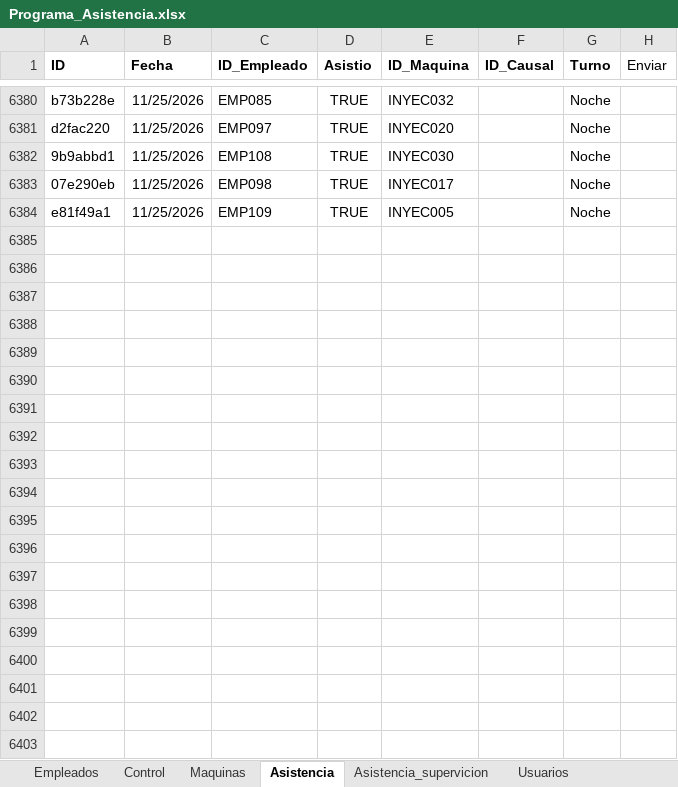
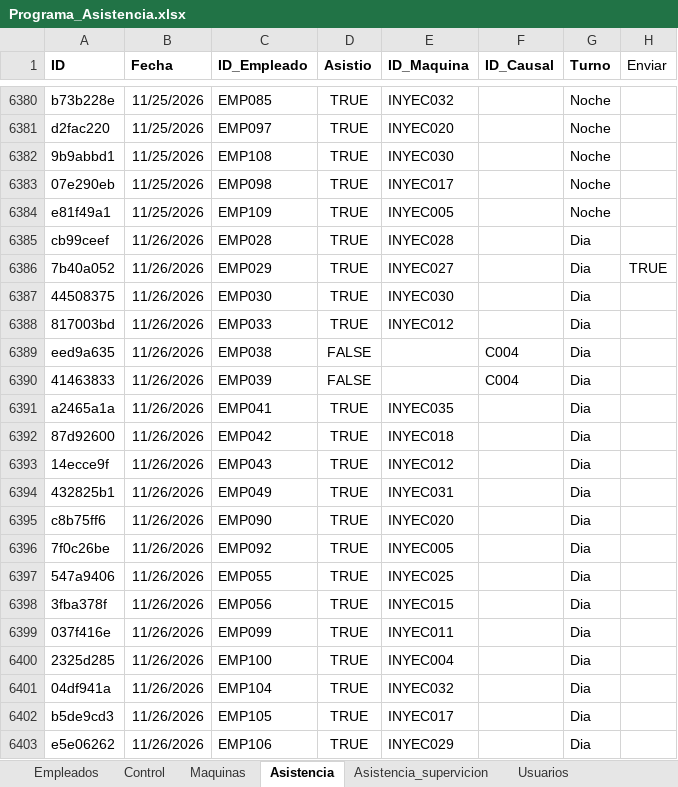
Before and after one commit to KevinQuimbayo/dashboard-merciko-data, an Excel workbook: Programa_Asistencia.xlsx, sheet Asistencia, drawn as a sheet; only a part is shown, gaps mark what is left out; values as stored, in another font and other column widths than the file's, no borders; table styles not drawn; the diff names each change by its address in the sheet, - before the commit and + after, or states it on an @@ line.

Commit message:
Sync - 2026-11-26 07:44

```diff
--- a/Programa_Asistencia.xlsx (sheet Asistencia)
+++ b/Programa_Asistencia.xlsx (sheet Asistencia)
+row 6385: cb99ceef | 11/26/2026 | EMP028 | TRUE | INYEC028 |  | Dia
+row 6386: 7b40a052 | 11/26/2026 | EMP029 | TRUE | INYEC027 |  | Dia | TRUE
+row 6387: 44508375 | 11/26/2026 | EMP030 | TRUE | INYEC030 |  | Dia
+row 6388: 817003bd | 11/26/2026 | EMP033 | TRUE | INYEC012 |  | Dia
+row 6389: eed9a635 | 11/26/2026 | EMP038 | FALSE |  | C004 | Dia
+row 6390: 41463833 | 11/26/2026 | EMP039 | FALSE |  | C004 | Dia
+row 6391: a2465a1a | 11/26/2026 | EMP041 | TRUE | INYEC035 |  | Dia
+row 6392: 87d92600 | 11/26/2026 | EMP042 | TRUE | INYEC018 |  | Dia
+row 6393: 14ecce9f | 11/26/2026 | EMP043 | TRUE | INYEC012 |  | Dia
+row 6394: 432825b1 | 11/26/2026 | EMP049 | TRUE | INYEC031 |  | Dia
+row 6395: c8b75ff6 | 11/26/2026 | EMP090 | TRUE | INYEC020 |  | Dia
+row 6396: 7f0c26be | 11/26/2026 | EMP092 | TRUE | INYEC005 |  | Dia
+row 6397: 547a9406 | 11/26/2026 | EMP055 | TRUE | INYEC025 |  | Dia
+row 6398: 3fba378f | 11/26/2026 | EMP056 | TRUE | INYEC015 |  | Dia
+row 6399: 037f416e | 11/26/2026 | EMP099 | TRUE | INYEC011 |  | Dia
+row 6400: 2325d285 | 11/26/2026 | EMP100 | TRUE | INYEC004 |  | Dia
+row 6401: 04df941a | 11/26/2026 | EMP104 | TRUE | INYEC032 |  | Dia
+row 6402: b5de9cd3 | 11/26/2026 | EMP105 | TRUE | INYEC017 |  | Dia
+row 6403: e5e06262 | 11/26/2026 | EMP106 | TRUE | INYEC029 |  | Dia
```
Also changed, not shown: sheet Control.
